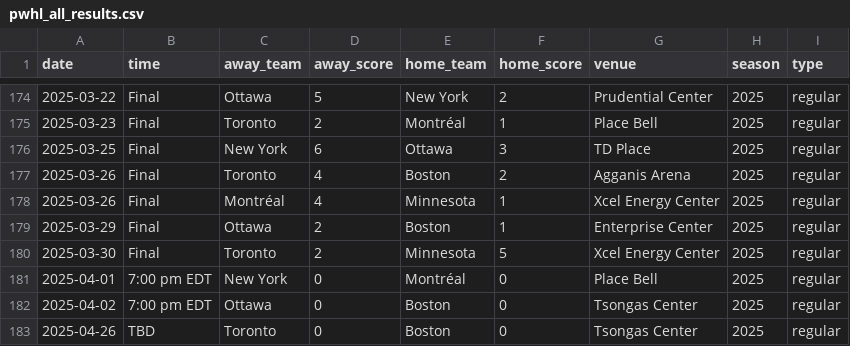
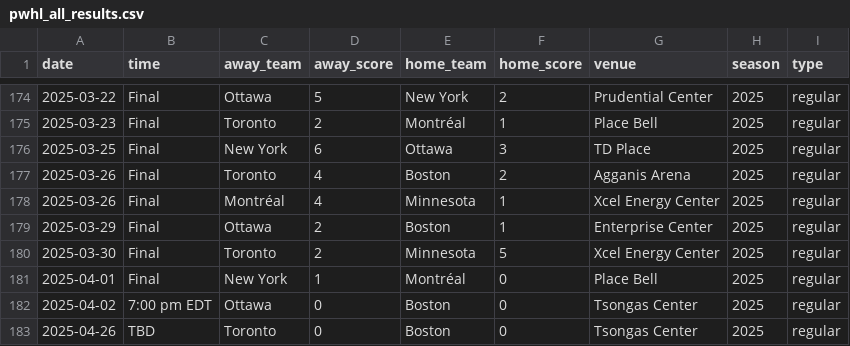
Before and after one commit to ericjohannes/pwhl-elo, a CSV file: data/clean/pwhl_all_results.csv, drawn as a sheet; only a part is shown, gaps mark what is left out.

```diff
--- a/data/clean/pwhl_all_results.csv
+++ b/data/clean/pwhl_all_results.csv
@@ -180,3 +180,3 @@ date,time,away_team,away_score,home_team,home_score,venue,season,type
 2025-03-30,Final,Toronto,2,Minnesota,5,Xcel Energy Center,2025,regular
-2025-04-01,7:00 pm EDT,New York,0,Montréal,0,Place Bell,2025,regular
+2025-04-01,Final,New York,1,Montréal,0,Place Bell,2025,regular
 2025-04-02,7:00 pm EDT,Ottawa,0,Boston,0,Tsongas Center,2025,regular
```
Also changed, not shown: data/clean/pwhl_all_results_with_elos.csv, 7 other files.
